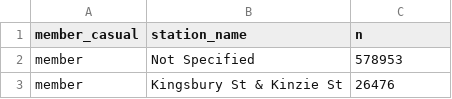
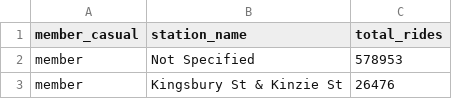
Before and after one commit to jojostx/cyclistic-bike-share-analysis, a CSV file: data/output/top20_end_stations_by_member.csv, drawn as a sheet; only a part is shown.

```diff
--- a/data/output/top20_end_stations_by_member.csv
+++ b/data/output/top20_end_stations_by_member.csv
@@ -1,2 +1,2 @@
-"member_casual","station_name","n"
+"member_casual","station_name","total_rides"
 "member","Not Specified",578953
```
Also changed, not shown: data/output/duration_summary_by_member.csv, data/output/member_stats.csv, 7 other files.
